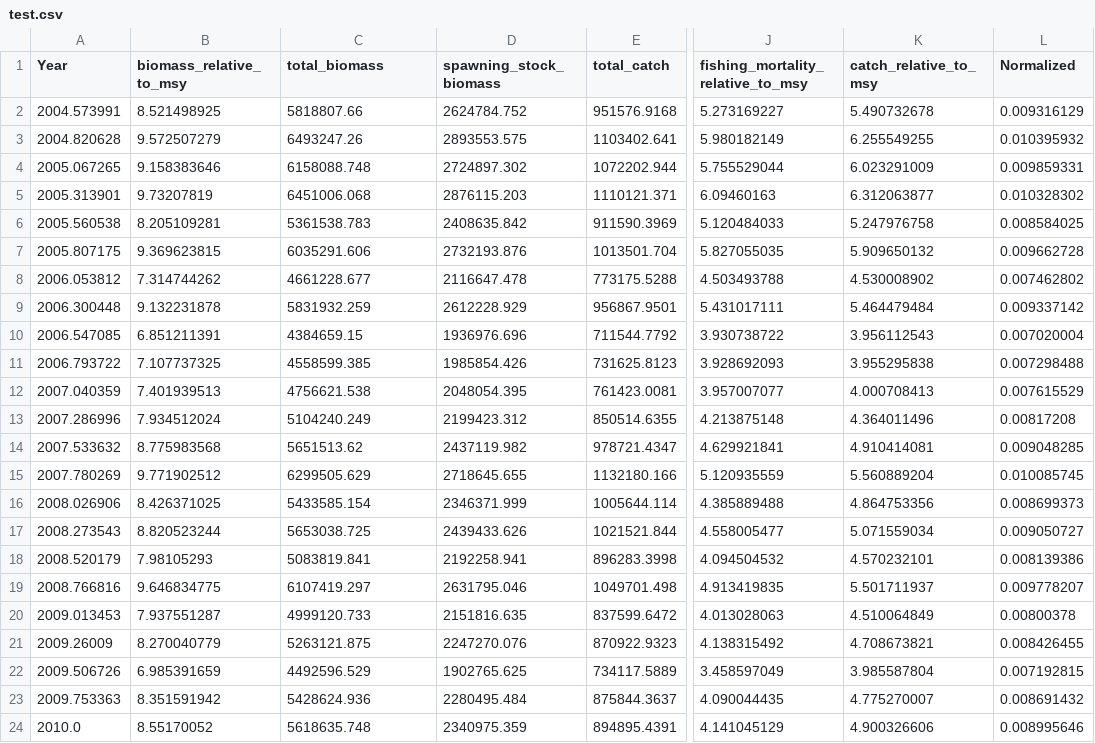
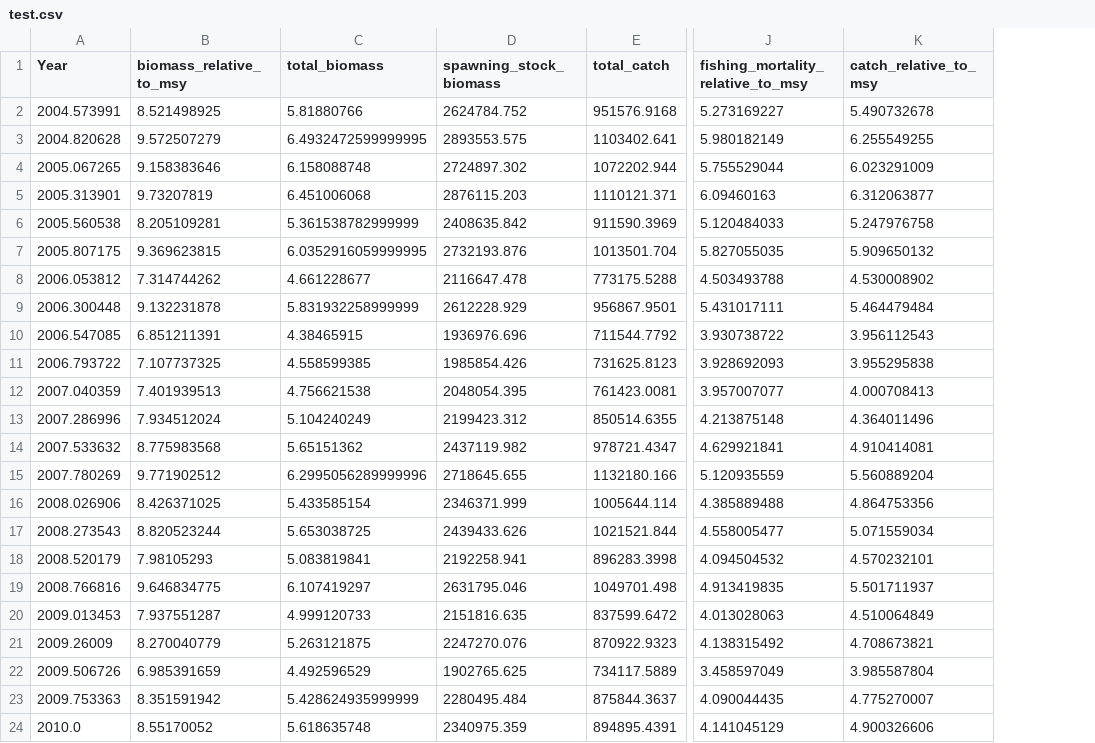
Before and after one commit to jaino1/fish_stock, a CSV file: test.csv, drawn as a sheet; only a part is shown, gaps mark what is left out; the diff names each change by its address in the sheet, - before the commit and + after, or states it on an @@ line.

```diff
--- a/test.csv
+++ b/test.csv
-column L (Normalized), rows 2-24: 0.009316129 | 0.010395932 | 0.009859331 | 0.010328302 | 0.008584025 | 0.009662728 | 0.007462802 | 0.009337142 | 0.007020004 | 0.007298488 | 0.007615529 | 0.00817208 | 0.009048285 | 0.010085745 | 0.008699373 | 0.009050727 | 0.008139386 | 0.009778207 | 0.00800378 | 0.008426455 | 0.007192815 | 0.008691432 | 0.008995646
-C2 (total_biomass): 5818807.66
+C2 (total_biomass): 5.81880766
-C3 (total_biomass): 6493247.26
+C3 (total_biomass): 6.4932472599999995
-C4 (total_biomass): 6158088.748
+C4 (total_biomass): 6.158088748
-C5 (total_biomass): 6451006.068
+C5 (total_biomass): 6.451006068
-C6 (total_biomass): 5361538.783
+C6 (total_biomass): 5.361538782999999
-C7 (total_biomass): 6035291.606
+C7 (total_biomass): 6.0352916059999995
-C8 (total_biomass): 4661228.677
+C8 (total_biomass): 4.661228677
-C9 (total_biomass): 5831932.259
+C9 (total_biomass): 5.831932258999999
-C10 (total_biomass): 4384659.15
+C10 (total_biomass): 4.38465915
-C11 (total_biomass): 4558599.385
+C11 (total_biomass): 4.558599385
-C12 (total_biomass): 4756621.538
+C12 (total_biomass): 4.756621538
-C13 (total_biomass): 5104240.249
+C13 (total_biomass): 5.104240249
-C14 (total_biomass): 5651513.62
+C14 (total_biomass): 5.65151362
-C15 (total_biomass): 6299505.629
+C15 (total_biomass): 6.2995056289999996
-C16 (total_biomass): 5433585.154
+C16 (total_biomass): 5.433585154
-C17 (total_biomass): 5653038.725
+C17 (total_biomass): 5.653038725
-C18 (total_biomass): 5083819.841
+C18 (total_biomass): 5.083819841
-C19 (total_biomass): 6107419.297
+C19 (total_biomass): 6.107419297
-C20 (total_biomass): 4999120.733
+C20 (total_biomass): 4.999120733
-C21 (total_biomass): 5263121.875
+C21 (total_biomass): 5.263121875
-C22 (total_biomass): 4492596.529
+C22 (total_biomass): 4.492596529
-C23 (total_biomass): 5428624.936
+C23 (total_biomass): 5.428624935999999
-C24 (total_biomass): 5618635.748
+C24 (total_biomass): 5.618635748
```
Also changed, not shown: train.csv, 2 other files.
